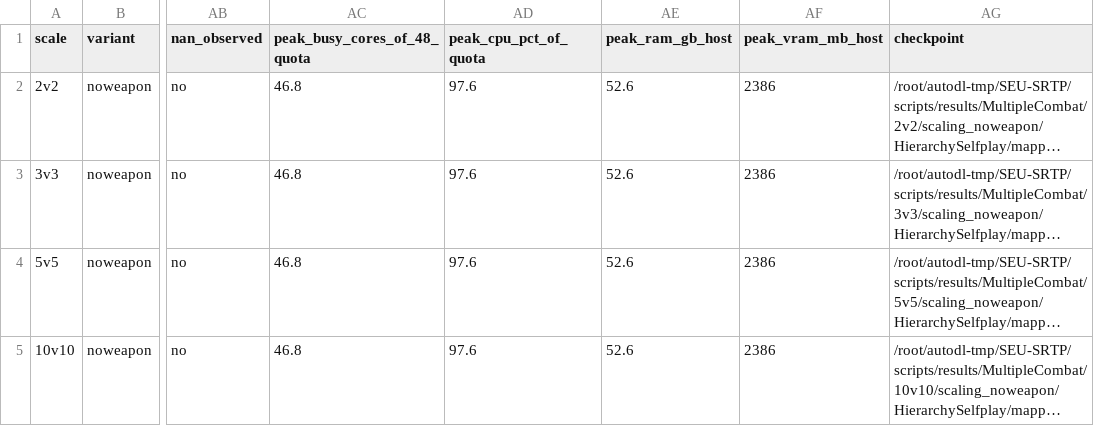
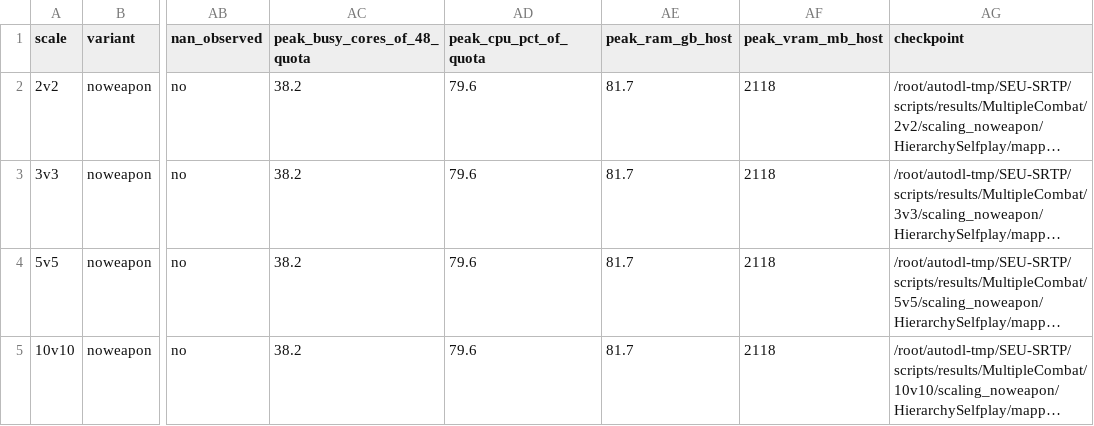
Before and after one commit to David-JayTao/SEU-SRTP, a CSV file: experiments/2026-10-07-08-formal6m/metrics/scaling_table.csv, drawn as a sheet; only a part is shown, gaps mark what is left out; long unchanged cells end in …; the diff names each change by its address in the sheet, - before the commit and + after, or states it on an @@ line.

```diff
--- a/experiments/2026-10-07-08-formal6m/metrics/scaling_table.csv
+++ b/experiments/2026-10-07-08-formal6m/metrics/scaling_table.csv
-AC2:AC5 (peak_busy_cores_of_48_quota): 46.8
+AC2:AC5 (peak_busy_cores_of_48_quota): 38.2
-AD2:AD5 (peak_cpu_pct_of_quota): 97.6
+AD2:AD5 (peak_cpu_pct_of_quota): 79.6
-AE2:AE5 (peak_ram_gb_host): 52.6
+AE2:AE5 (peak_ram_gb_host): 81.7
-AF2:AF5 (peak_vram_mb_host): 2386
+AF2:AF5 (peak_vram_mb_host): 2118
```
Also changed, not shown: experiments/2026-10-07-08-formal6m/manifest.csv, 15 other files.
